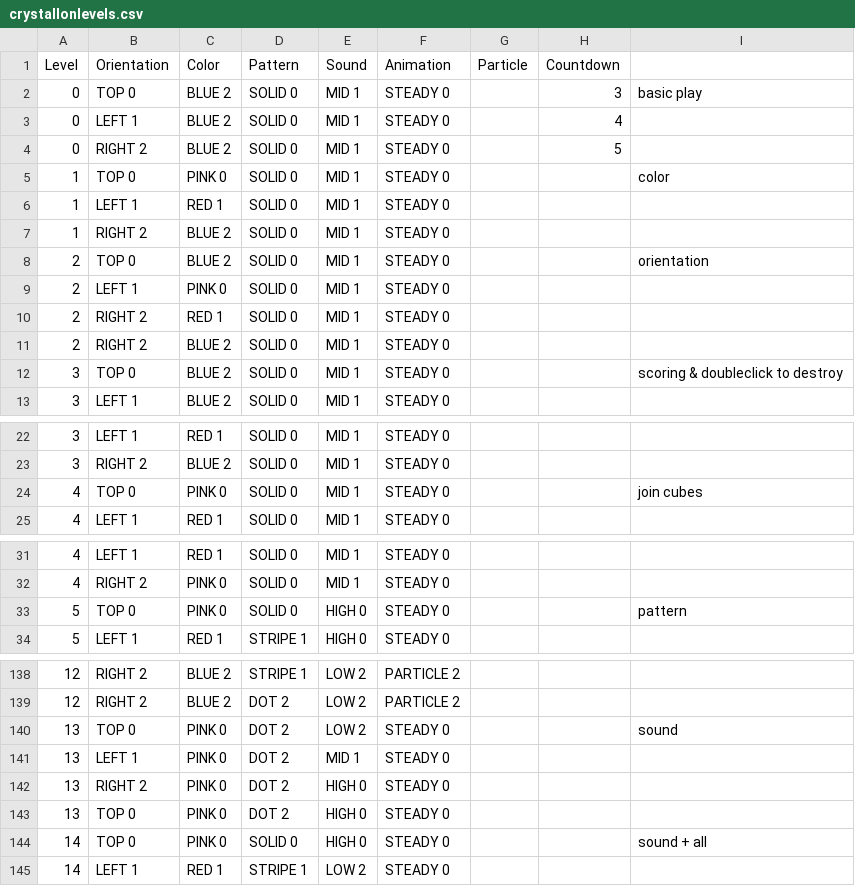
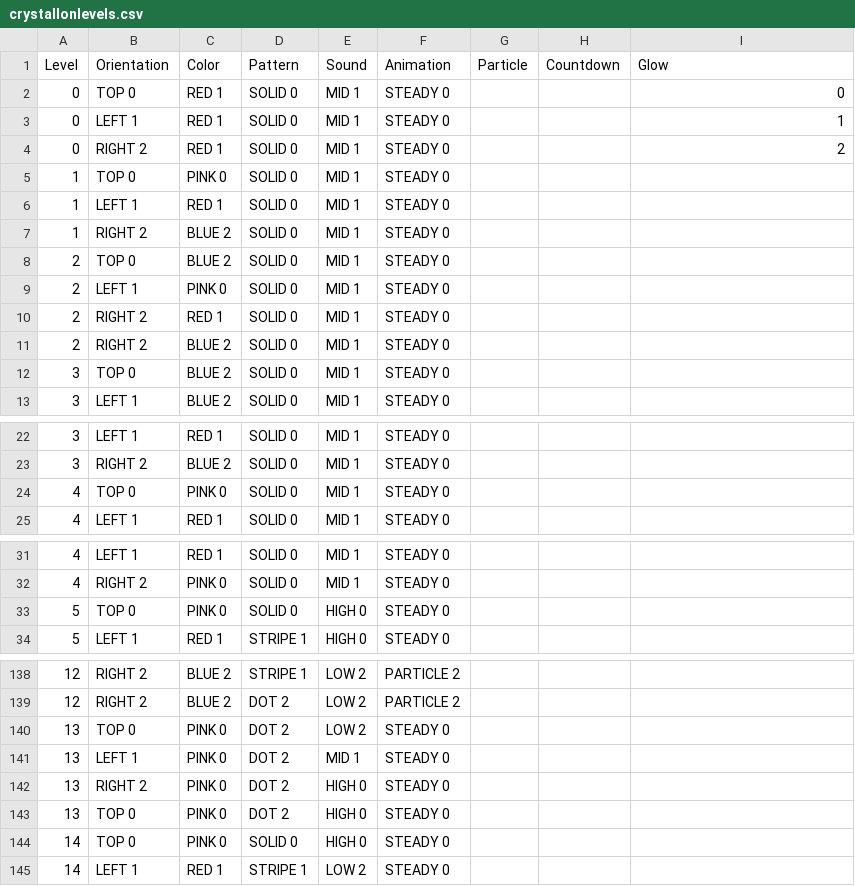
Before and after one commit to phoenixperry/crystallography, a CSV file: Tools/LevelTool/crystallonlevels.csv, drawn as a sheet; only a part is shown, gaps mark what is left out; the diff covers the shown part only.

Commit message:
NEW QUALITY: Glow. Glow can be linked to Sound or used independently

```diff
--- a/Tools/LevelTool/crystallonlevels.csv
+++ b/Tools/LevelTool/crystallonlevels.csv
@@ -1,9 +1,9 @@
-Level,Orientation,Color,Pattern,Sound,Animation,Particle,Countdown,
-0,TOP 0,BLUE 2,SOLID 0,MID 1,STEADY 0,,3,basic play
-0,LEFT 1,BLUE 2,SOLID 0,MID 1,STEADY 0,,4,
-0,RIGHT 2,BLUE 2,SOLID 0,MID 1,STEADY 0,,5,
-1,TOP 0,PINK 0,SOLID 0,MID 1,STEADY 0,,,color
+Level,Orientation,Color,Pattern,Sound,Animation,Particle,Countdown,Glow
+0,TOP 0,RED 1,SOLID 0,MID 1,STEADY 0,,,0
+0,LEFT 1,RED 1,SOLID 0,MID 1,STEADY 0,,,1
+0,RIGHT 2,RED 1,SOLID 0,MID 1,STEADY 0,,,2
+1,TOP 0,PINK 0,SOLID 0,MID 1,STEADY 0,,,
 1,LEFT 1,RED 1,SOLID 0,MID 1,STEADY 0,,,
 1,RIGHT 2,BLUE 2,SOLID 0,MID 1,STEADY 0,,,
-2,TOP 0,BLUE 2,SOLID 0,MID 1,STEADY 0,,,orientation
+2,TOP 0,BLUE 2,SOLID 0,MID 1,STEADY 0,,,
 2,LEFT 1,PINK 0,SOLID 0,MID 1,STEADY 0,,,
@@ -11,3 +11,3 @@ Level,Orientation,Color,Pattern,Sound,Animation,Particle,Countdown,
 2,RIGHT 2,BLUE 2,SOLID 0,MID 1,STEADY 0,,,
-3,TOP 0,BLUE 2,SOLID 0,MID 1,STEADY 0,,,scoring & doubleclick to destroy
+3,TOP 0,BLUE 2,SOLID 0,MID 1,STEADY 0,,,
 3,LEFT 1,BLUE 2,SOLID 0,MID 1,STEADY 0,,,
@@ -23,3 +23,3 @@ Level,Orientation,Color,Pattern,Sound,Animation,Particle,Countdown,
 3,RIGHT 2,BLUE 2,SOLID 0,MID 1,STEADY 0,,,
-4,TOP 0,PINK 0,SOLID 0,MID 1,STEADY 0,,,join cubes
+4,TOP 0,PINK 0,SOLID 0,MID 1,STEADY 0,,,
 4,LEFT 1,RED 1,SOLID 0,MID 1,STEADY 0,,,
@@ -32,3 +32,3 @@ Level,Orientation,Color,Pattern,Sound,Animation,Particle,Countdown,
 4,RIGHT 2,PINK 0,SOLID 0,MID 1,STEADY 0,,,
-5,TOP 0,PINK 0,SOLID 0,HIGH 0,STEADY 0,,,pattern
+5,TOP 0,PINK 0,SOLID 0,HIGH 0,STEADY 0,,,
 5,LEFT 1,RED 1,STRIPE 1,HIGH 0,STEADY 0,,,
@@ -139,3 +139,3 @@ Level,Orientation,Color,Pattern,Sound,Animation,Particle,Countdown,
 12,RIGHT 2,BLUE 2,DOT 2,LOW 2,PARTICLE 2,,,
-13,TOP 0,PINK 0,DOT 2,LOW 2,STEADY 0,,,sound
+13,TOP 0,PINK 0,DOT 2,LOW 2,STEADY 0,,,
 13,LEFT 1,PINK 0,DOT 2,MID 1,STEADY 0,,,
@@ -143,3 +143,3 @@ Level,Orientation,Color,Pattern,Sound,Animation,Particle,Countdown,
 13,TOP 0,PINK 0,DOT 2,HIGH 0,STEADY 0,,,
-14,TOP 0,PINK 0,SOLID 0,HIGH 0,STEADY 0,,,sound + all
+14,TOP 0,PINK 0,SOLID 0,HIGH 0,STEADY 0,,,
 14,LEFT 1,RED 1,STRIPE 1,LOW 2,STEADY 0,,,
```
Also changed, not shown: 17 edited cells elsewhere in this file, 15 other files.
